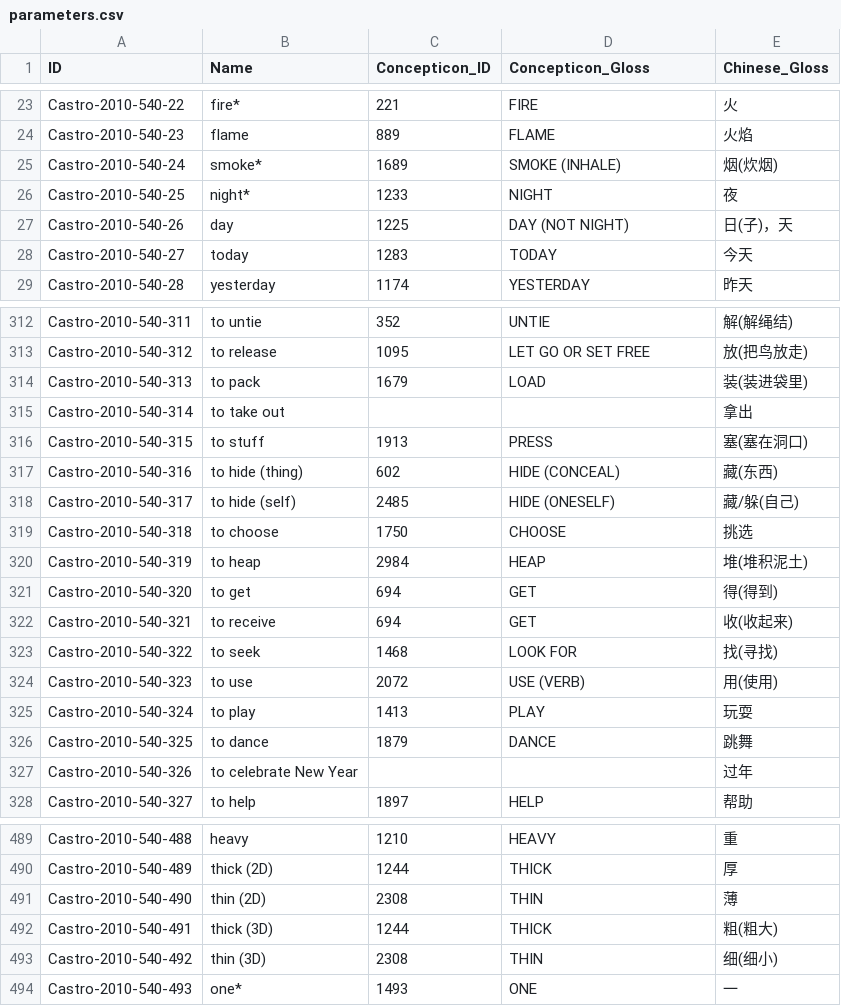
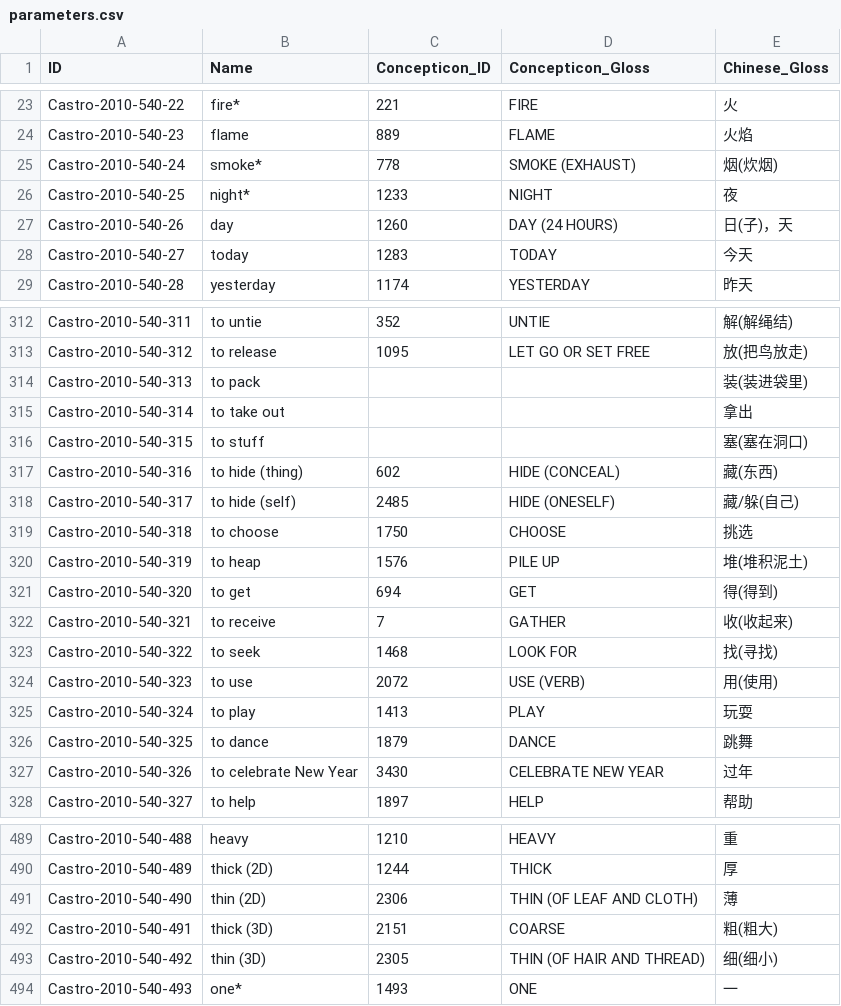
Before and after one commit to lexibank/castroyi, a CSV file: cldf/parameters.csv, drawn as a sheet; only a part is shown, gaps mark what is left out; the diff covers the shown part only.

Commit message:
removing concept list

```diff
--- a/cldf/parameters.csv
+++ b/cldf/parameters.csv
@@ -24,5 +24,5 @@ Castro-2010-540-22,fire*,221,FIRE,火
 Castro-2010-540-23,flame,889,FLAME,火焰
-Castro-2010-540-24,smoke*,1689,SMOKE (INHALE),烟(炊烟)
+Castro-2010-540-24,smoke*,778,SMOKE (EXHAUST),烟(炊烟)
 Castro-2010-540-25,night*,1233,NIGHT,夜
-Castro-2010-540-26,day,1225,DAY (NOT NIGHT),日(子)，天
+Castro-2010-540-26,day,1260,DAY (24 HOURS),日(子)，天
 Castro-2010-540-27,today,1283,TODAY,今天
@@ -313,5 +313,5 @@ Castro-2010-540-311,to untie,352,UNTIE,解(解绳结)
 Castro-2010-540-312,to release,1095,LET GO OR SET FREE,放(把鸟放走)
-Castro-2010-540-313,to pack,1679,LOAD,装(装进袋里)
+Castro-2010-540-313,to pack,,,装(装进袋里)
 Castro-2010-540-314,to take out,,,拿出
-Castro-2010-540-315,to stuff,1913,PRESS,塞(塞在洞口)
+Castro-2010-540-315,to stuff,,,塞(塞在洞口)
 Castro-2010-540-316,to hide (thing),602,HIDE (CONCEAL),藏(东西)
@@ -319,5 +319,5 @@ Castro-2010-540-317,to hide (self),2485,HIDE (ONESELF),藏/躲(自己)
 Castro-2010-540-318,to choose,1750,CHOOSE,挑选
-Castro-2010-540-319,to heap,2984,HEAP,堆(堆积泥土)
+Castro-2010-540-319,to heap,1576,PILE UP,堆(堆积泥土)
 Castro-2010-540-320,to get,694,GET,得(得到)
-Castro-2010-540-321,to receive,694,GET,收(收起来)
+Castro-2010-540-321,to receive,7,GATHER,收(收起来)
 Castro-2010-540-322,to seek,1468,LOOK FOR,找(寻找)
@@ -326,3 +326,3 @@ Castro-2010-540-324,to play,1413,PLAY,玩耍
 Castro-2010-540-325,to dance,1879,DANCE,跳舞
-Castro-2010-540-326,to celebrate New Year,,,过年
+Castro-2010-540-326,to celebrate New Year,3430,CELEBRATE NEW YEAR,过年
 Castro-2010-540-327,to help,1897,HELP,帮助
@@ -490,5 +490,5 @@ Castro-2010-540-488,heavy,1210,HEAVY,重
 Castro-2010-540-489,thick (2D),1244,THICK,厚
-Castro-2010-540-490,thin (2D),2308,THIN,薄
-Castro-2010-540-491,thick (3D),1244,THICK,粗(粗大)
-Castro-2010-540-492,thin (3D),2308,THIN,细(细小)
+Castro-2010-540-490,thin (2D),2306,THIN (OF LEAF AND CLOTH),薄
+Castro-2010-540-491,thick (3D),2151,COARSE,粗(粗大)
+Castro-2010-540-492,thin (3D),2305,THIN (OF HAIR AND THREAD),细(细小)
 Castro-2010-540-493,one*,1493,ONE,一
```
Also changed, not shown: 28 edited cells elsewhere in this file, raw/wordlist.tsv, 5 other files.
